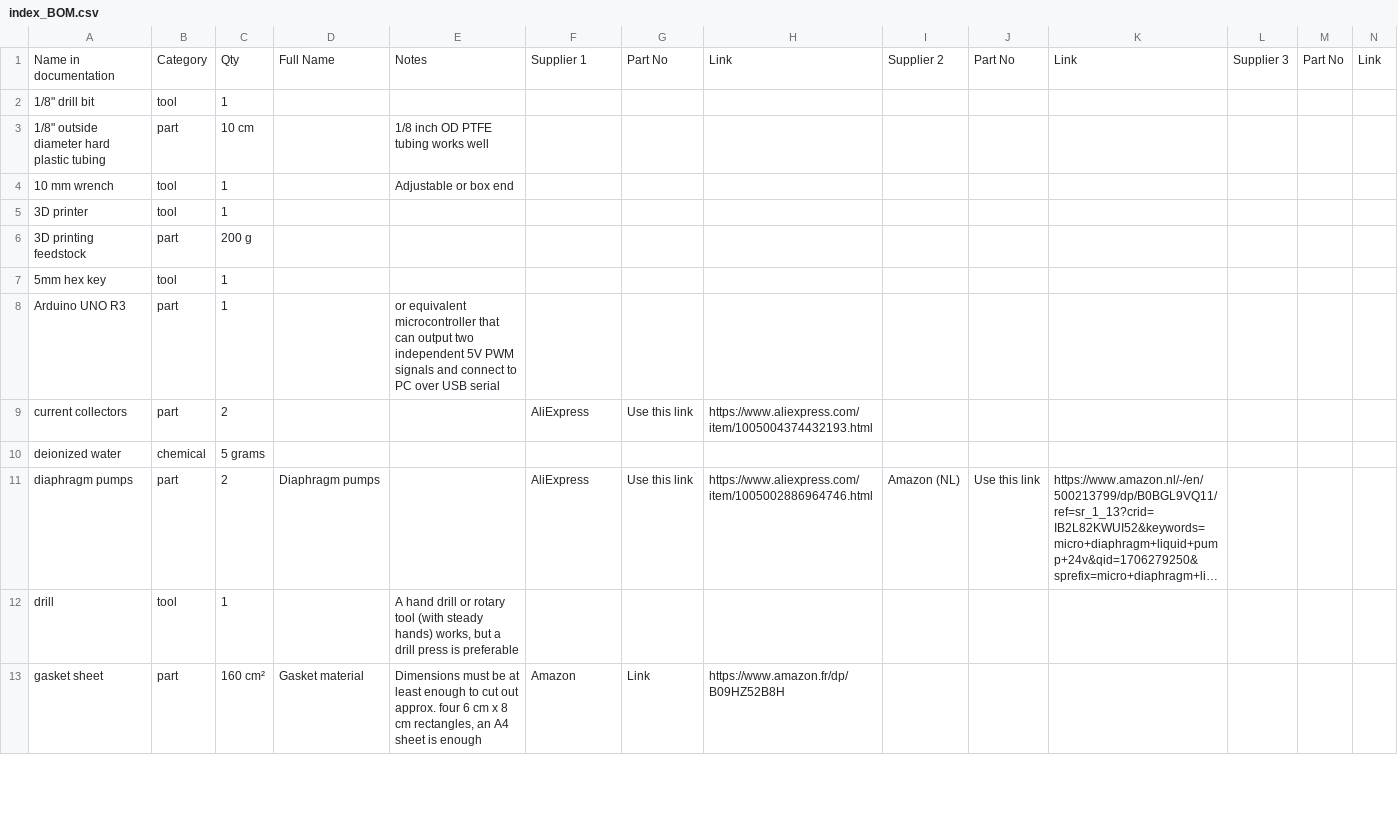
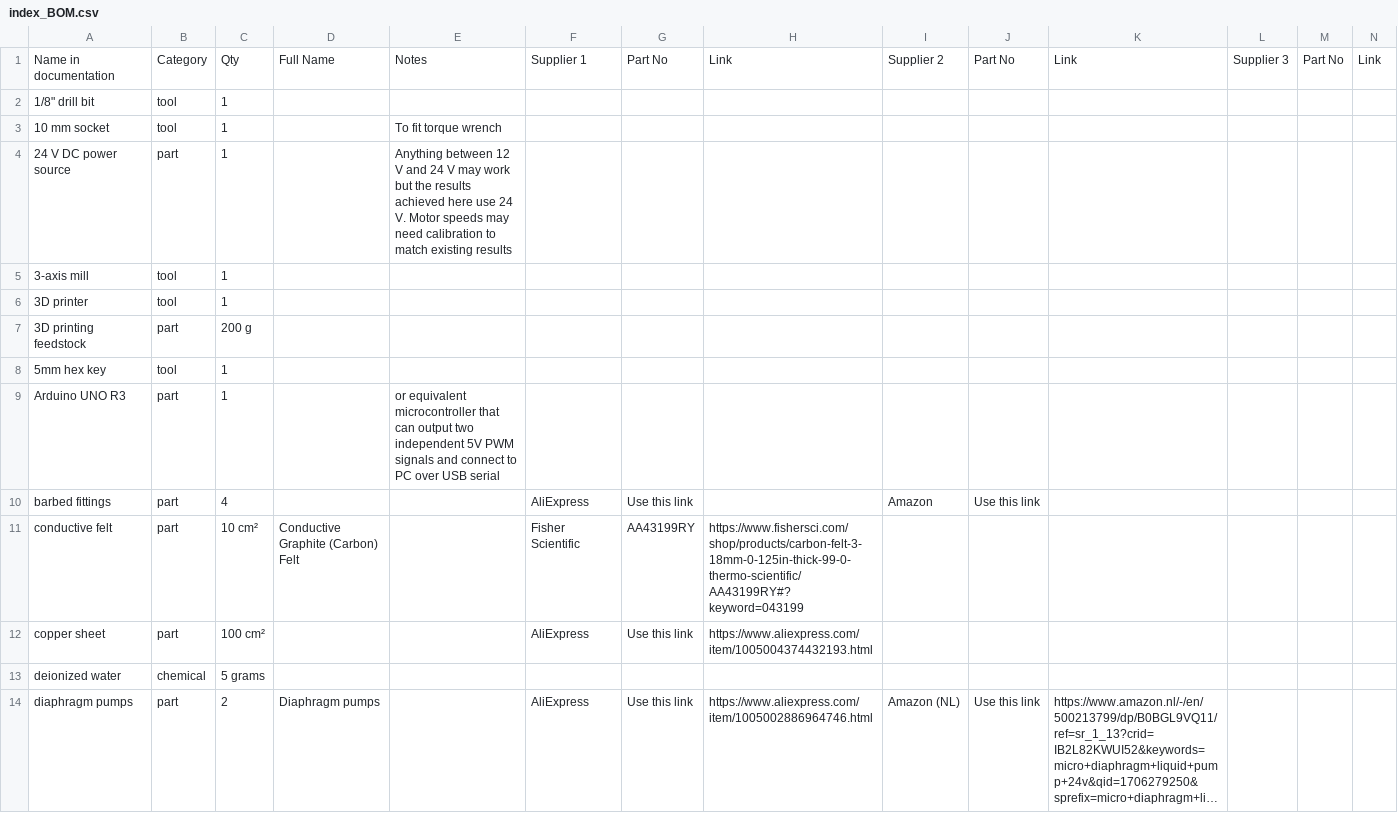
Before and after one commit to kirkpsmith/rfb-dev-kit, a CSV file: index_BOM.csv, drawn as a sheet; only a part is shown; the shorter side is filled out with more unchanged rows; long unchanged cells end in …; the diff covers the shown part only.

Commit message:
added steps for power electronics setup

```diff
--- a/index_BOM.csv
+++ b/index_BOM.csv
@@ -2,4 +2,5 @@ Name in documentation	Category	Qty	Full Name	Notes	Supplier 1	Part No	Link	Suppl
 1/8" drill bit	tool	1											
-1/8" outside diameter hard plastic tubing	part	10 cm		1/8 inch OD PTFE tubing works well									
-10 mm wrench	tool	1		Adjustable or box end									
+10 mm socket	tool	1		To fit torque wrench									
+24 V DC power source	part	1		Anything between 12 V and 24 V may work but the results achieved here use 24 V. Motor speeds may need calibration to match existing results									
+3-axis mill	tool	1											
 3D printer	tool	1											
@@ -8,3 +9,5 @@ Name in documentation	Category	Qty	Full Name	Notes	Supplier 1	Part No	Link	Suppl
 Arduino UNO R3	part	1		or equivalent microcontroller that can output two independent 5V PWM signals and connect to PC over USB serial									
-current collectors	part	2			AliExpress	Use this link	https://www.aliexpress.com/item/1005004374432193.html						
+barbed fittings	part	4			AliExpress	Use this link		Amazon	Use this link				
+conductive felt	part	10 cm²	Conductive Graphite (Carbon) Felt		Fisher Scientific	AA43199RY	https://www.fishersci.com/shop/products/carbon-felt-3-18mm-0-125in-thick-99-0-thermo-scientific/AA43199RY#? keyword=043199						
+copper sheet	part	100 cm²			AliExpress	Use this link	https://www.aliexpress.com/item/1005004374432193.html						
 deionized water	chemical	5 grams											
```
Also changed, not shown: 2 added rows, 3 removed rows and 5 edited cells elsewhere in this file, 52 other files.
